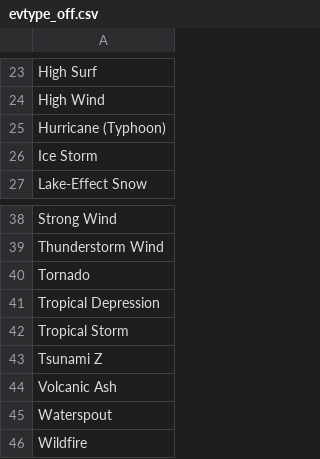
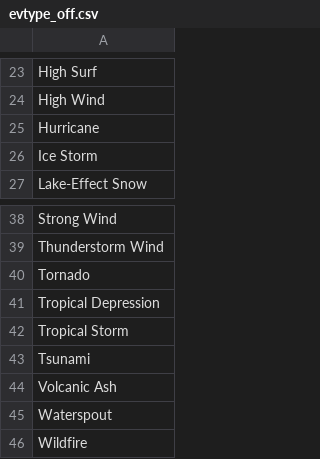
Before and after one commit to rganzi/stormdata, a CSV file: evtype_off.csv, drawn as a sheet; only a part is shown, gaps mark what is left out.

```diff
--- a/evtype_off.csv
+++ b/evtype_off.csv
@@ -24,3 +24,3 @@ High Surf
 High Wind
-Hurricane (Typhoon)
+Hurricane
 Ice Storm
@@ -42,3 +42,3 @@ Tropical Depression
 Tropical Storm
-Tsunami Z
+Tsunami
 Volcanic Ash
```
Also changed, not shown: 1 other file.
